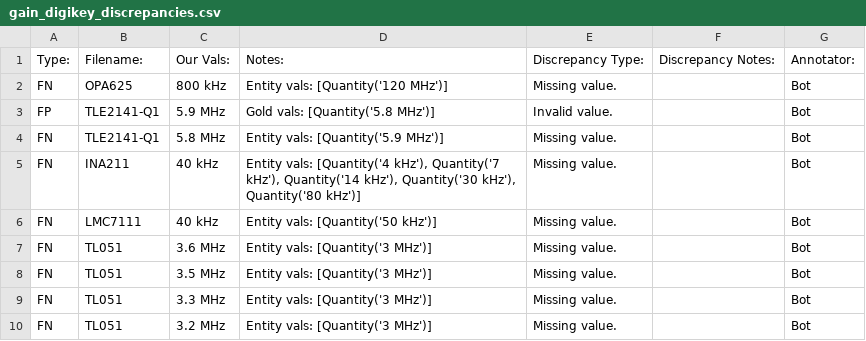
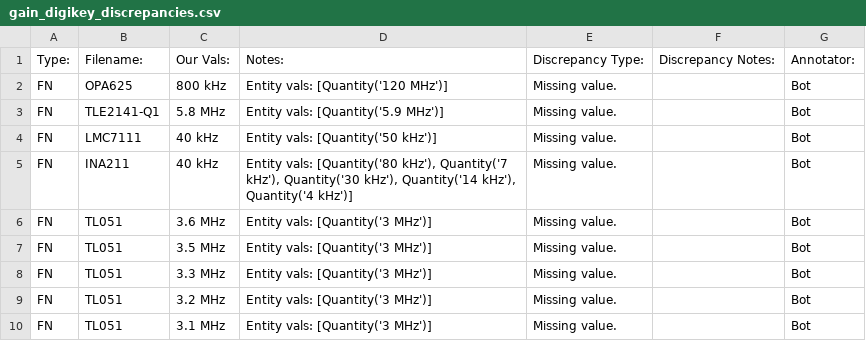
Before and after one commit to lukehsiao/tecs-hardware-kbc, a CSV file: hack/opamps/analysis/gain_digikey_discrepancies.csv, drawn as a sheet; only a part is shown; the shorter side is filled out with more unchanged rows; removed rows and columns are numbered as before the commit, all else as after; the diff names each change by its address in the sheet, - before the commit and + after, or states it on an @@ line.

```diff
--- a/hack/opamps/analysis/gain_digikey_discrepancies.csv
+++ b/hack/opamps/analysis/gain_digikey_discrepancies.csv
-row 3: FP | TLE2141-Q1 | 5.9 MHz | Gold vals: [Quantity('5.8 MHz')] | Invalid value. |  | Bot
-row 5: FN | INA211 | 40 kHz | Entity vals: [Quantity('4 kHz'), Quantity('7 kHz'), Quantity('14 kHz'), Quantity('30 kHz'), Quantity('80 kHz')] | Missing value. |  | Bot
+row 5: FN | INA211 | 40 kHz | Entity vals: [Quantity('80 kHz'), Quantity('7 kHz'), Quantity('30 kHz'), Quantity('14 kHz'), Quantity('4 kHz')] | Missing value. |  | Bot
```
Also changed, not shown: hack/opamps/analysis/gain_analysis_discrepancies.csv, hack/opamps/data/analysis/our_gold.csv.
